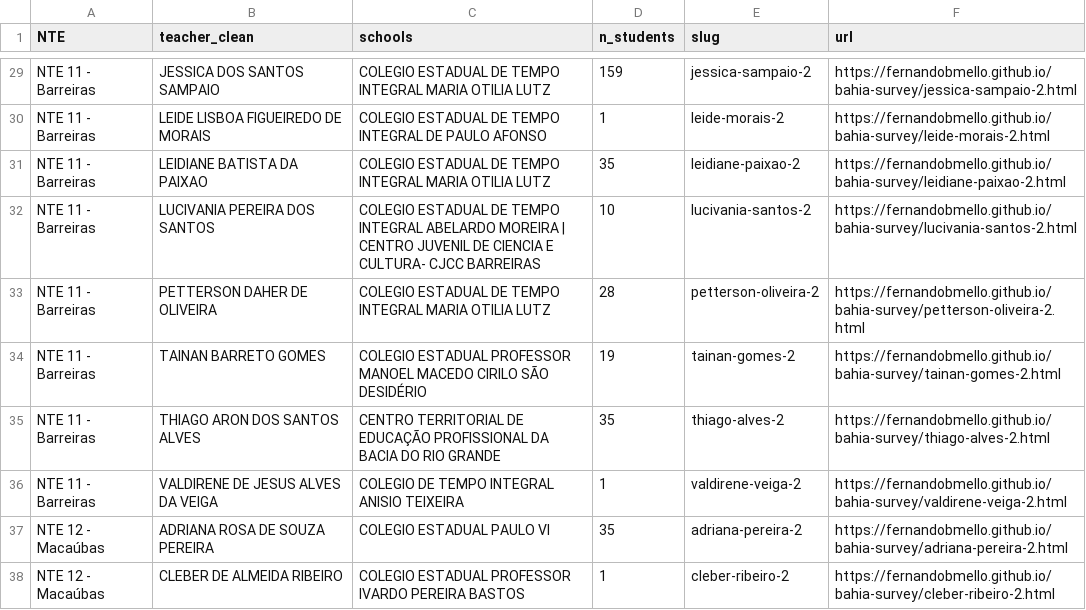
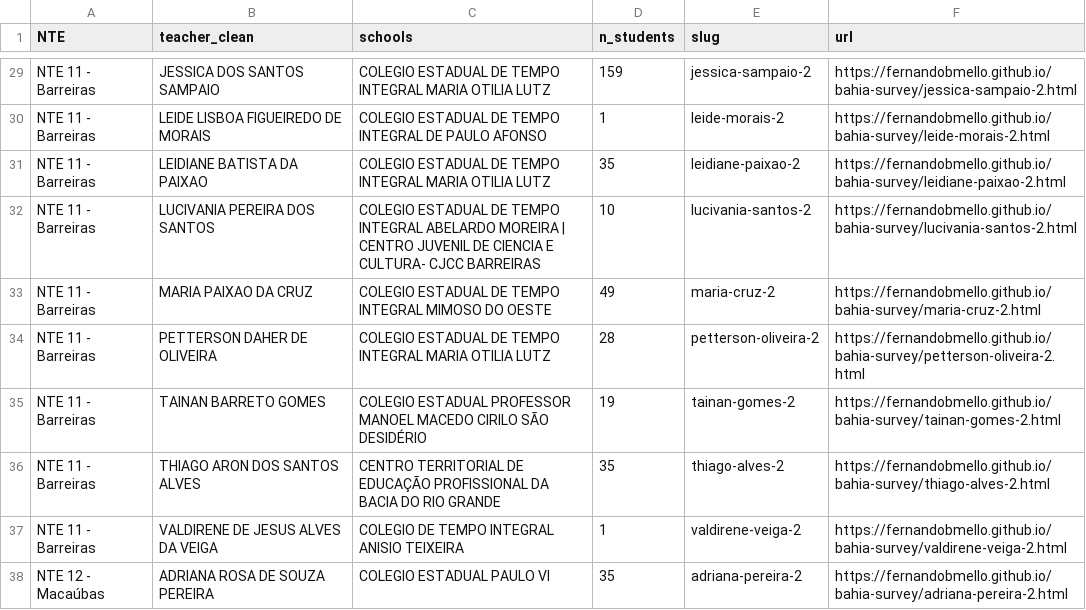
Before and after one commit to fernandobmello/bahia-survey, a CSV file: teacher_index2.csv, drawn as a sheet; only a part is shown, gaps mark what is left out; the shorter side is filled out with more unchanged rows; the diff names each change by its address in the sheet, - before the commit and + after, or states it on an @@ line.

```diff
--- a/teacher_index2.csv
+++ b/teacher_index2.csv
+row 33: NTE 11 - Barreiras | MARIA PAIXAO DA CRUZ | COLEGIO ESTADUAL DE TEMPO INTEGRAL MIMOSO DO OESTE | 49 | maria-cruz-2 | https://fernandobmello.github.io/bahia-survey/maria-cruz-2.html
```
Also changed, not shown: 2 other files.
